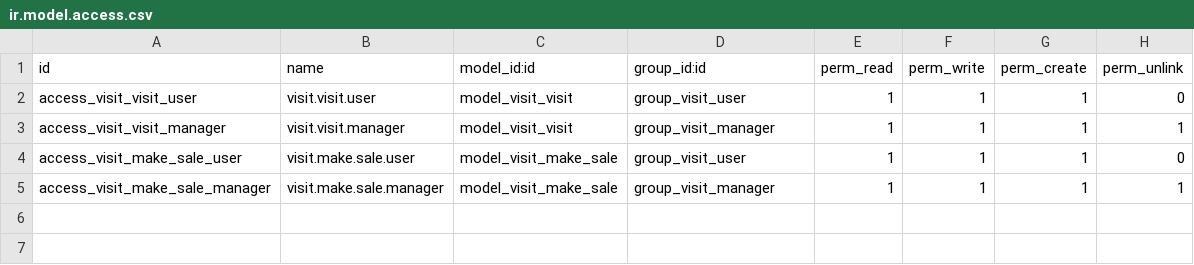
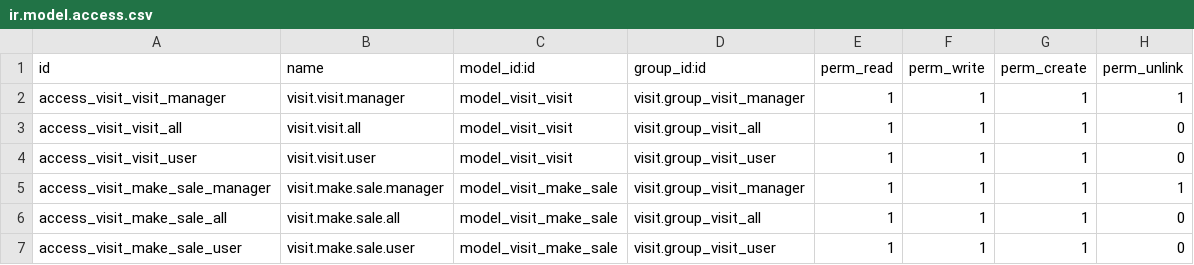
Before and after one commit to Dhruvekariya/whatsapp-integration, a CSV file: addons/visit/security/ir.model.access.csv, drawn as a sheet.

Commit message:
(added permission and roles )Enhance Visit Management: Add multi-company support, refine access rules, and implement visit locking settings

```diff
--- a/addons/visit/security/ir.model.access.csv
+++ b/addons/visit/security/ir.model.access.csv
@@ -1,5 +1,7 @@
 id,name,model_id:id,group_id:id,perm_read,perm_write,perm_create,perm_unlink
-access_visit_visit_user,visit.visit.user,model_visit_visit,group_visit_user,1,1,1,0
-access_visit_visit_manager,visit.visit.manager,model_visit_visit,group_visit_manager,1,1,1,1
-access_visit_make_sale_user,visit.make.sale.user,model_visit_make_sale,group_visit_user,1,1,1,0
-access_visit_make_sale_manager,visit.make.sale.manager,model_visit_make_sale,group_visit_manager,1,1,1,1
+access_visit_visit_manager,visit.visit.manager,model_visit_visit,visit.group_visit_manager,1,1,1,1
+access_visit_visit_all,visit.visit.all,model_visit_visit,visit.group_visit_all,1,1,1,0
+access_visit_visit_user,visit.visit.user,model_visit_visit,visit.group_visit_user,1,1,1,0
+access_visit_make_sale_manager,visit.make.sale.manager,model_visit_make_sale,visit.group_visit_manager,1,1,1,1
+access_visit_make_sale_all,visit.make.sale.all,model_visit_make_sale,visit.group_visit_all,1,1,1,0
+access_visit_make_sale_user,visit.make.sale.user,model_visit_make_sale,visit.group_visit_user,1,1,1,0
```
Also changed, not shown: 9 other files.
